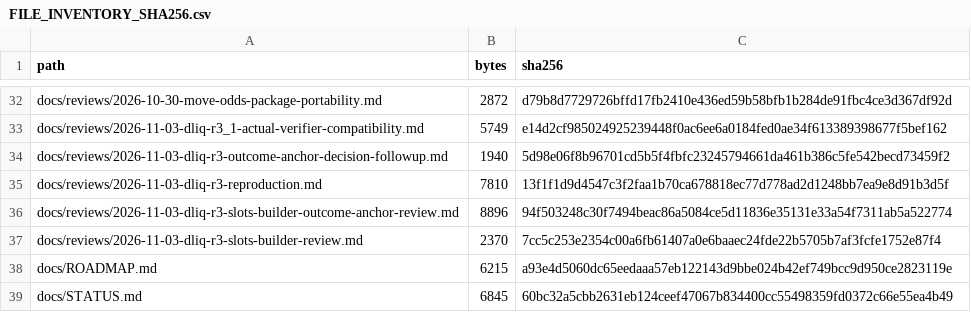
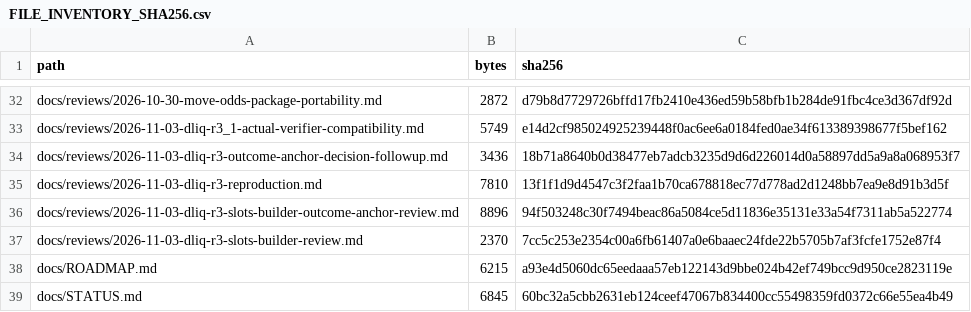
Before and after one commit to aminshahsaheb/btc-signal-lab, a CSV file: docs/FILE_INVENTORY_SHA256.csv, drawn as a sheet; only a part is shown, gaps mark what is left out.

```diff
--- a/docs/FILE_INVENTORY_SHA256.csv
+++ b/docs/FILE_INVENTORY_SHA256.csv
@@ -33,3 +33,3 @@ docs/reviews/2026-10-30-move-odds-package-portability.md,2872,d79b8d7729726bffd1
 docs/reviews/2026-11-03-dliq-r3_1-actual-verifier-compatibility.md,5749,e14d2cf985024925239448f0ac6ee6a0184fed0ae34f613389398677f5bef162
-docs/reviews/2026-11-03-dliq-r3-outcome-anchor-decision-followup.md,1940,5d98e06f8b96701cd5b5f4fbfc23245794661da461b386c5fe542becd73459f2
+docs/reviews/2026-11-03-dliq-r3-outcome-anchor-decision-followup.md,3436,18b71a8640b0d38477eb7adcb3235d9d6d226014d0a58897dd5a9a8a068953f7
 docs/reviews/2026-11-03-dliq-r3-reproduction.md,7810,13f1f1d9d4547c3f2faa1b70ca678818ec77d778ad2d1248bb7ea9e8d91b3d5f
```
Also changed, not shown: 1 other file.
